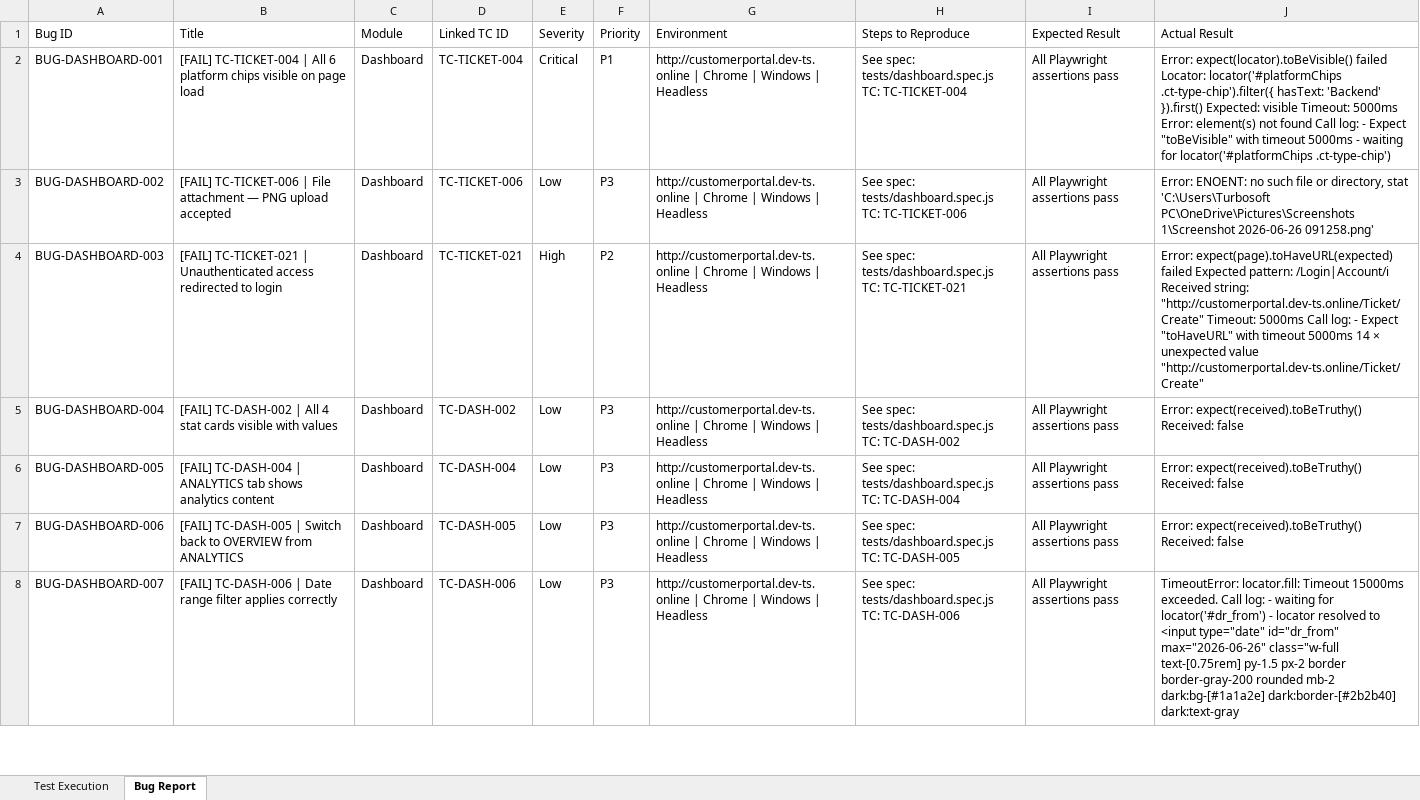
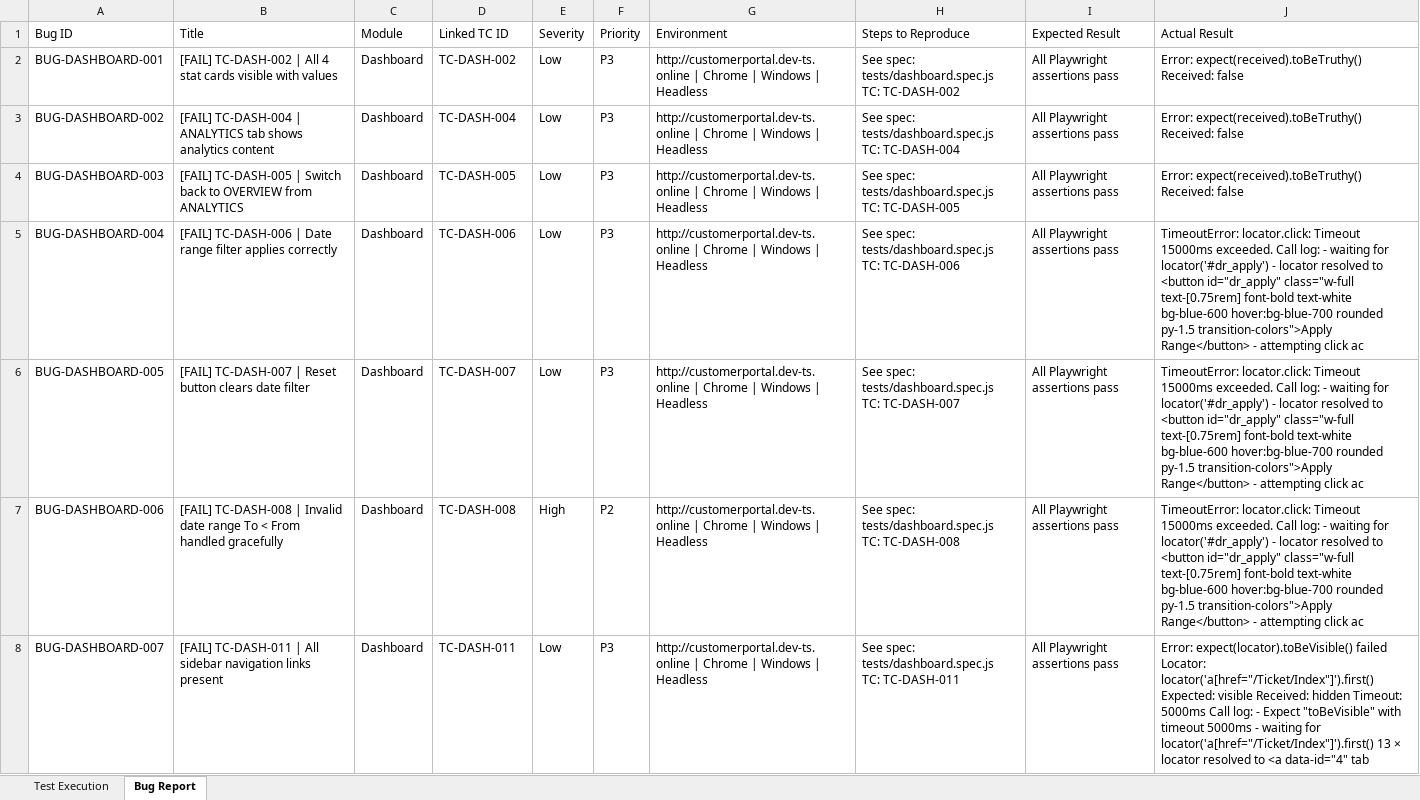
Before and after one commit to TestQueens555/Customer_connect, an Excel workbook: Test Execution Report/Feature Reports/Dashboard.xlsx, sheet Bug Report, drawn as a sheet; only a part is shown; values as stored, in another font and other column widths than the file's, no borders; ↵ is a line break in a cell; the diff covers the shown part only; the diff names each change by its address in the sheet, - before the commit and + after, or states it on an @@ line.

```diff
--- a/Test Execution Report/Feature Reports/Dashboard.xlsx (sheet Bug Report)
+++ b/Test Execution Report/Feature Reports/Dashboard.xlsx (sheet Bug Report)
-B2: [FAIL] TC-TICKET-004 | All 6 platform chips visible on page load
+B2: [FAIL] TC-DASH-002 | All 4 stat cards visible with values
-D2: TC-TICKET-004
+D2: TC-DASH-002
-E2: Critical
+E2: Low
-F2: P1
+F2: P3
-H2: …tests/dashboard.spec.js ↵ TC: TC-TICKET-004
+H2: …tests/dashboard.spec.js ↵ TC: TC-DASH-002
-J2: Error: expect(locator).toBeVisible() failed Locator: locator('#platformChips .ct-type-chip').filter({ hasText: 'Backend' }).first() Expected: visible Timeout: 5000ms Error: element(s) not found Call log: - Expect "toBeVisible" with timeout 5000ms - waiting for locator('#platformChips .ct-type-chip')
+J2: Error: expect(received).toBeTruthy() Received: false
-B3: [FAIL] TC-TICKET-006 | File attachment — PNG upload accepted
+B3: [FAIL] TC-DASH-004 | ANALYTICS tab shows analytics content
-D3: TC-TICKET-006
+D3: TC-DASH-004
-H3: …tests/dashboard.spec.js ↵ TC: TC-TICKET-006
+H3: …tests/dashboard.spec.js ↵ TC: TC-DASH-004
-J3: Error: ENOENT: no such file or directory, stat 'C:\Users\Turbosoft PC\OneDrive\Pictures\Screenshots 1\Screenshot 2026-06-26 091258.png'
+J3: Error: expect(received).toBeTruthy() Received: false
-B4: [FAIL] TC-TICKET-021 | Unauthenticated access redirected to login
+B4: [FAIL] TC-DASH-005 | Switch back to OVERVIEW from ANALYTICS
-D4: TC-TICKET-021
+D4: TC-DASH-005
-E4: High
+E4: Low
-F4: P2
+F4: P3
-H4: …tests/dashboard.spec.js ↵ TC: TC-TICKET-021
+H4: …tests/dashboard.spec.js ↵ TC: TC-DASH-005
-J4: Error: expect(page).toHaveURL(expected) failed Expected pattern: /Login|Account/i Received string: "http://customerportal.dev-ts.online/Ticket/Create" Timeout: 5000ms Call log: - Expect "toHaveURL" with timeout 5000ms 14 × unexpected value "http://customerportal.dev-ts.online/Ticket/Create"
+J4: Error: expect(received).toBeTruthy() Received: false
-B5: [FAIL] TC-DASH-002 | All 4 stat cards visible with values
+B5: [FAIL] TC-DASH-006 | Date range filter applies correctly
-D5: TC-DASH-002
+D5: TC-DASH-006
-H5: …tests/dashboard.spec.js ↵ TC: TC-DASH-002
+H5: …tests/dashboard.spec.js ↵ TC: TC-DASH-006
-J5:J7: Error: expect(received).toBeTruthy() Received: false
+J5:J7: TimeoutError: locator.click: Timeout 15000ms exceeded. Call log: - waiting for locator('#dr_apply') - locator resolved to <button id="dr_apply" class="w-full text-[0.75rem] font-bold text-white bg-blue-600 hover:bg-blue-700 rounded py-1.5 transition-colors">Apply Range</button> - attempting click ac
-B6: [FAIL] TC-DASH-004 | ANALYTICS tab shows analytics content
+B6: [FAIL] TC-DASH-007 | Reset button clears date filter
-D6: TC-DASH-004
+D6: TC-DASH-007
-H6: …tests/dashboard.spec.js ↵ TC: TC-DASH-004
+H6: …tests/dashboard.spec.js ↵ TC: TC-DASH-007
-B7: [FAIL] TC-DASH-005 | Switch back to OVERVIEW from ANALYTICS
+B7: [FAIL] TC-DASH-008 | Invalid date range To < From handled gracefully
-D7: TC-DASH-005
+D7: TC-DASH-008
-E7: Low
+E7: High
-F7: P3
+F7: P2
-H7: …tests/dashboard.spec.js ↵ TC: TC-DASH-005
+H7: …tests/dashboard.spec.js ↵ TC: TC-DASH-008
-B8: [FAIL] TC-DASH-006 | Date range filter applies correctly
+B8: [FAIL] TC-DASH-011 | All sidebar navigation links present
-D8: TC-DASH-006
+D8: TC-DASH-011
-H8: …tests/dashboard.spec.js ↵ TC: TC-DASH-006
+H8: …tests/dashboard.spec.js ↵ TC: TC-DASH-011
-J8: TimeoutError: locator.fill: Timeout 15000ms exceeded. Call log: - waiting for locator('#dr_from') - locator resolved to <input type="date" id="dr_from" max="2026-06-26" class="w-full text-[0.75rem] py-1.5 px-2 border border-gray-200 rounded mb-2 dark:bg-[#1a1a2e] dark:border-[#2b2b40] dark:text-gray
+J8: Error: expect(locator).toBeVisible() failed Locator: locator('a[href="/Ticket/Index"]').first() Expected: visible Received: hidden Timeout: 5000ms Call log: - Expect "toBeVisible" with timeout 5000ms - waiting for locator('a[href="/Ticket/Index"]').first() 13 × locator resolved to <a data-id="4" tab
```
Also changed, not shown: 3 removed rows and 4 edited cells elsewhere in this sheet, sheet Test Execution, 2 other files.
